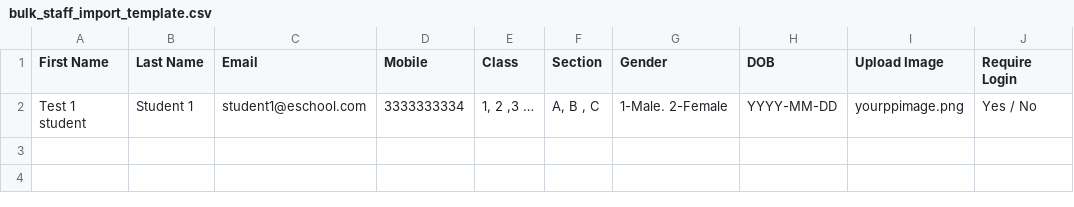
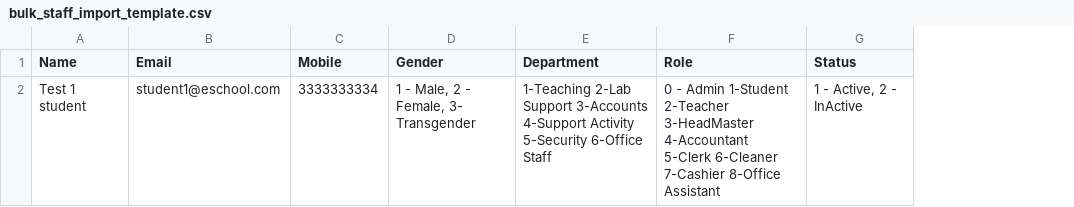
Before and after one commit to mohandurai/neelanesch, a CSV file: public/bulk_staff_import_template.csv, drawn as a sheet; removed rows and columns are numbered as before the commit, all else as after; the diff names each change by its address in the sheet, - before the commit and + after, or states it on an @@ line.

Commit message:
edit enable for staff management

```diff
--- a/public/bulk_staff_import_template.csv
+++ b/public/bulk_staff_import_template.csv
-column B (Last Name), row 2: Student 1
-column E (Class), row 2: 1, 2 ,3 …
-column F (Section), row 2: A, B , C
-column H (DOB), row 2: YYYY-MM-DD
-column I (Upload Image), row 2: yourppimage.png
-column J (Require Login), row 2: Yes / No
+column E (Department), row 2: 1-Teaching 2-Lab Support 3-Accounts 4-Support Activity 5-Security 6-Office Staff
+column F (Role), row 2: 0 - Admin 1-Student 2-Teacher 3-HeadMaster 4-Accountant 5-Clerk 6-Cleaner 7-Cashier 8-Office Assistant
+column G (Status), row 2: 1 - Active, 2 - InActive
-A1: First Name
+A1: Name
-D2 (Gender): 1-Male. 2-Female
+D2 (Gender): 1 - Male, 2 - Female, 3- Transgender
```
Also changed, not shown: 2 other files.
